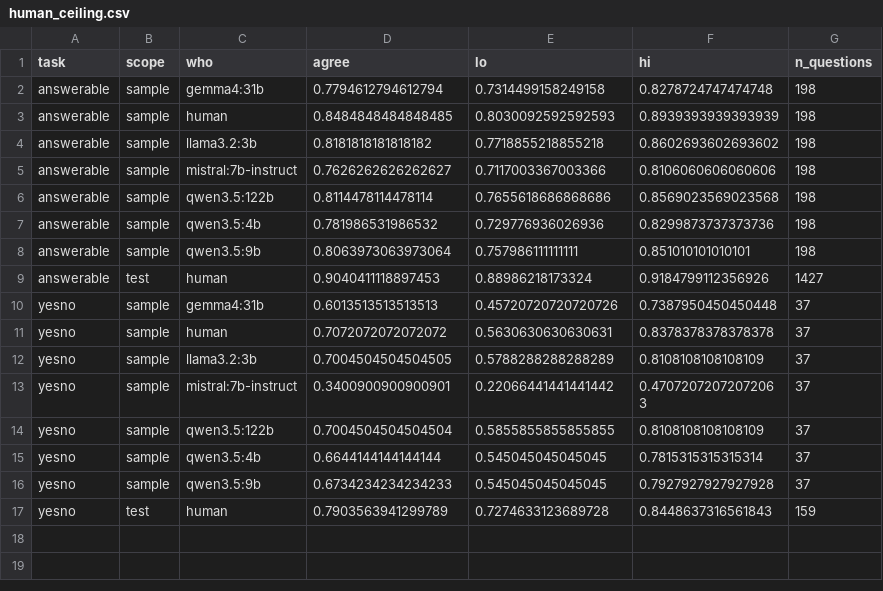
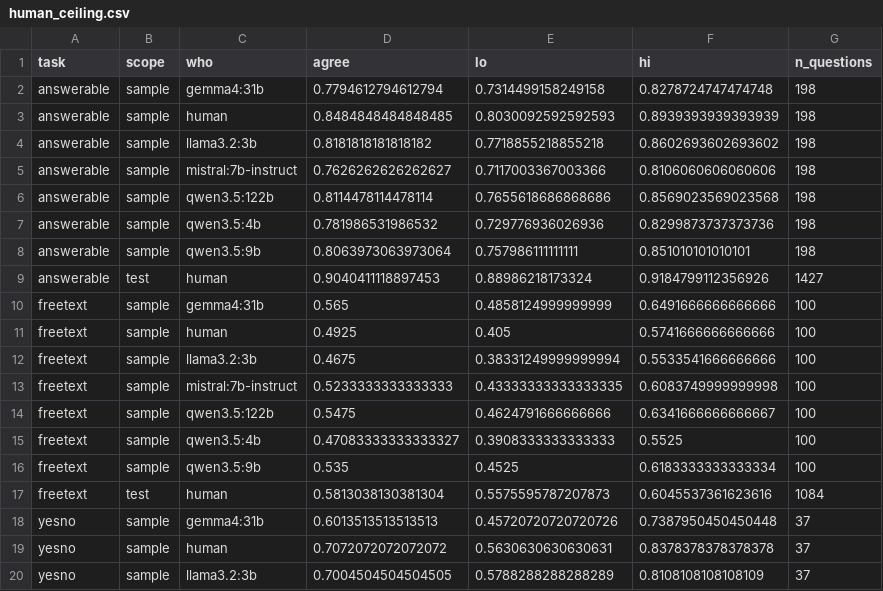
Before and after one commit to CodeWracker/llm_qa_large_text_input_info_based, a CSV file: results/analysis/human_ceiling.csv, drawn as a sheet; only a part is shown; the shorter side is filled out with more unchanged rows; the diff names each change by its address in the sheet, - before the commit and + after, or states it on an @@ line.

Commit message:
resultados da concordância com humanos no QASPER (deixa um anotador de fora; júri no texto livre)

```diff
--- a/results/analysis/human_ceiling.csv
+++ b/results/analysis/human_ceiling.csv
+row 10: freetext | sample | gemma4:31b | 0.565 | 0.4858124999999999 | 0.6491666666666666 | 100
+row 11: freetext | sample | human | 0.4925 | 0.405 | 0.5741666666666666 | 100
+row 12: freetext | sample | llama3.2:3b | 0.4675 | 0.38331249999999994 | 0.5533541666666666 | 100
+row 13: freetext | sample | mistral:7b-instruct | 0.5233333333333333 | 0.43333333333333335 | 0.6083749999999998 | 100
+row 14: freetext | sample | qwen3.5:122b | 0.5475 | 0.4624791666666666 | 0.6341666666666667 | 100
+row 15: freetext | sample | qwen3.5:4b | 0.47083333333333327 | 0.3908333333333333 | 0.5525 | 100
+row 16: freetext | sample | qwen3.5:9b | 0.535 | 0.4525 | 0.6183333333333334 | 100
+row 17: freetext | test | human | 0.5813038130381304 | 0.5575595787207873 | 0.6045537361623616 | 1084
```
Also changed, not shown: 1 other file.
